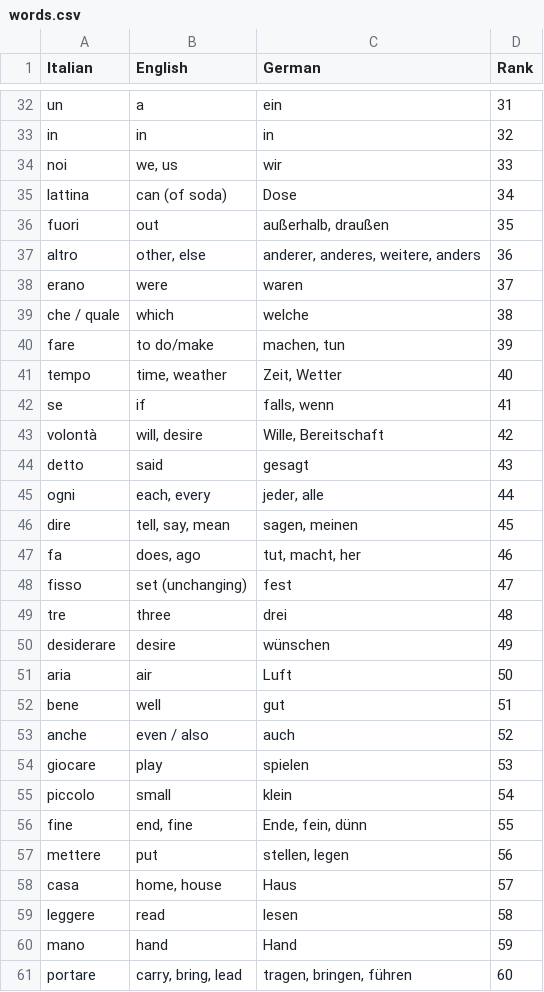
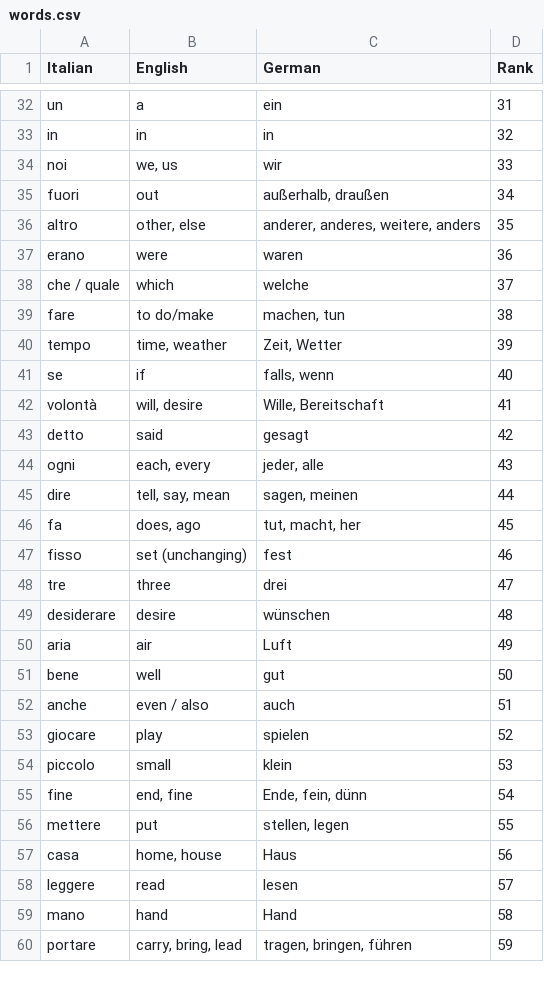
Before and after one commit to ReylordDev/tiw, a CSV file: words/words.csv, drawn as a sheet; only a part is shown, gaps mark what is left out; the diff covers the shown part only.

Commit message:
update word list

```diff
--- a/words/words.csv
+++ b/words/words.csv
@@ -34,28 +34,27 @@ in,in,in,32
 noi,"we, us",wir,33
-lattina,can (of soda),Dose,34
-fuori,out,"außerhalb, draußen",35
-altro,"other, else","anderer, anderes, weitere, anders",36
-erano,were,waren,37
-che / quale,which,welche,38
-fare,to do/make,"machen, tun",39
-tempo,"time, weather","Zeit, Wetter",40
-se,if,"falls, wenn",41
-volontà,"will, desire","Wille, Bereitschaft",42
-detto,said,gesagt,43
-ogni,"each, every","jeder, alle",44
-dire,"tell, say, mean","sagen, meinen",45
-fa,"does, ago","tut, macht, her",46
-fisso,set (unchanging),fest,47
-tre,three,drei,48
-desiderare,desire,wünschen,49
-aria,air,Luft,50
-bene,well,gut,51
-anche,even / also,auch,52
-giocare,play,spielen,53
-piccolo,small,klein,54
-fine,"end, fine","Ende, fein, dünn",55
-mettere,put,"stellen, legen",56
-casa,"home, house",Haus,57
-leggere,read,lesen,58
-mano,hand,Hand,59
-portare,"carry, bring, lead","tragen, bringen, führen",60
+fuori,out,"außerhalb, draußen",34
+altro,"other, else","anderer, anderes, weitere, anders",35
+erano,were,waren,36
+che / quale,which,welche,37
+fare,to do/make,"machen, tun",38
+tempo,"time, weather","Zeit, Wetter",39
+se,if,"falls, wenn",40
+volontà,"will, desire","Wille, Bereitschaft",41
+detto,said,gesagt,42
+ogni,"each, every","jeder, alle",43
+dire,"tell, say, mean","sagen, meinen",44
+fa,"does, ago","tut, macht, her",45
+fisso,set (unchanging),fest,46
+tre,three,drei,47
+desiderare,desire,wünschen,48
+aria,air,Luft,49
+bene,well,gut,50
+anche,even / also,auch,51
+giocare,play,spielen,52
+piccolo,small,klein,53
+fine,"end, fine","Ende, fein, dünn",54
+mettere,put,"stellen, legen",55
+casa,"home, house",Haus,56
+leggere,read,lesen,57
+mano,hand,Hand,58
+portare,"carry, bring, lead","tragen, bringen, führen",59
```
Also changed, not shown: 1 added row and 70 edited cells elsewhere in this file.
